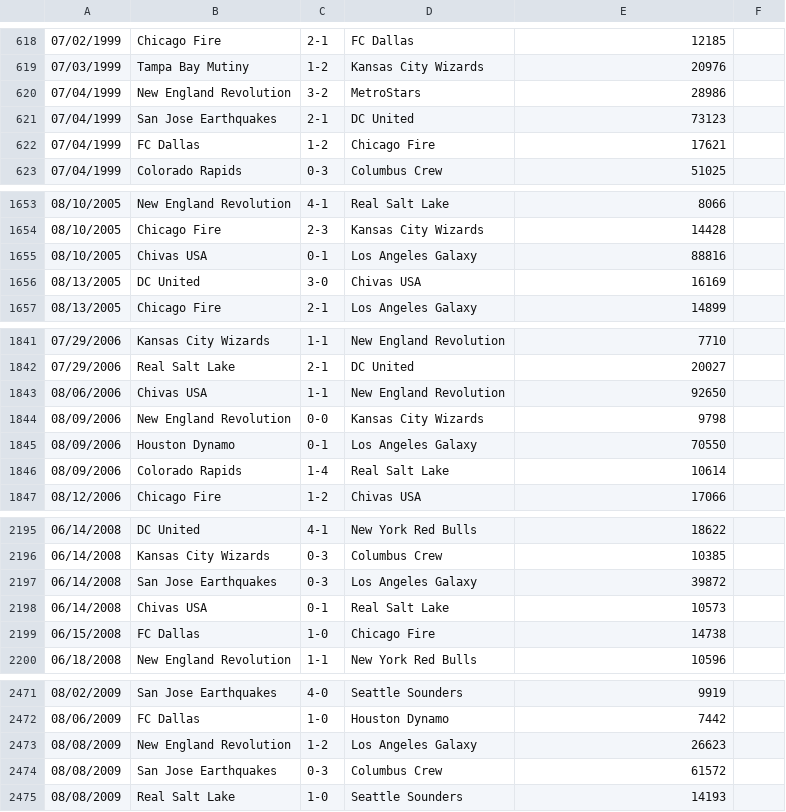
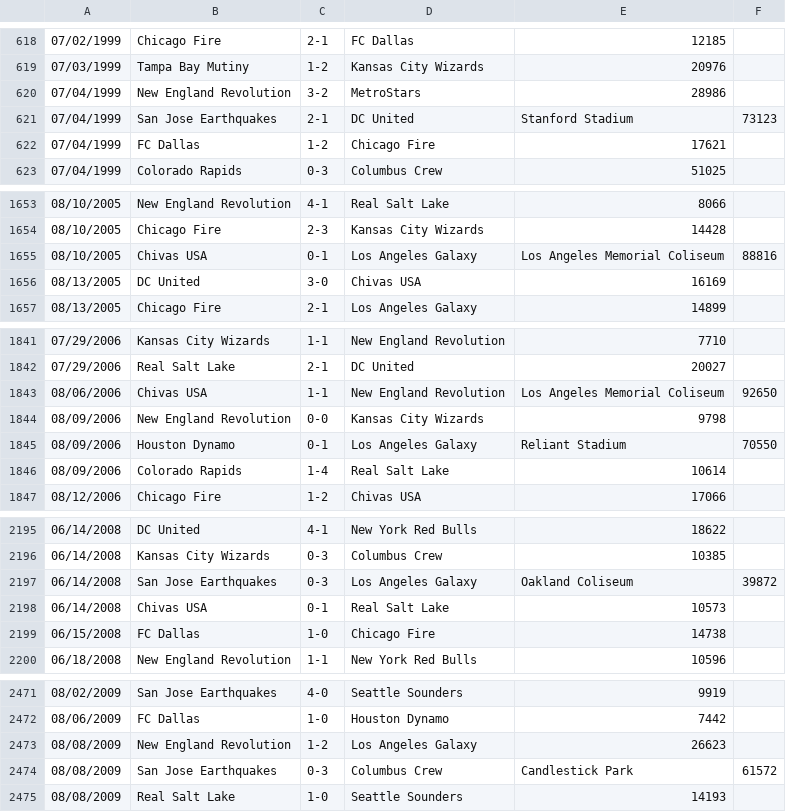
Before and after one commit to SoccerStatsUS/soccerdata, a CSV file: data/games/domestic/country/usa/leagues/mls/mls_attendance.csv, drawn as a sheet; only a part is shown, gaps mark what is left out; the diff covers the shown part only; the diff names each change by its address in the sheet, - before the commit and + after, or states it on an @@ line.

Commit message:
Add some mls games where teams play in unexpected stadiums.

```diff
--- a/data/games/domestic/country/usa/leagues/mls/mls_attendance.csv
+++ b/data/games/domestic/country/usa/leagues/mls/mls_attendance.csv
-E621: 73123
+E621: Stanford Stadium
-F621: (empty)
+F621: 73123
-E1655: 88816
+E1655: Los Angeles Memorial Coliseum
-F1655: (empty)
+F1655: 88816
-E1843: 92650
+E1843: Los Angeles Memorial Coliseum
-F1843: (empty)
+F1843: 92650
-E1845: 70550
+E1845: Reliant Stadium
-F1845: (empty)
+F1845: 70550
-E2197: 39872
+E2197: Oakland Coliseum
-F2197: (empty)
+F2197: 39872
-E2474: 61572
+E2474: Candlestick Park
-F2474: (empty)
+F2474: 61572
```
Also changed, not shown: 4 edited cells elsewhere in this file.
